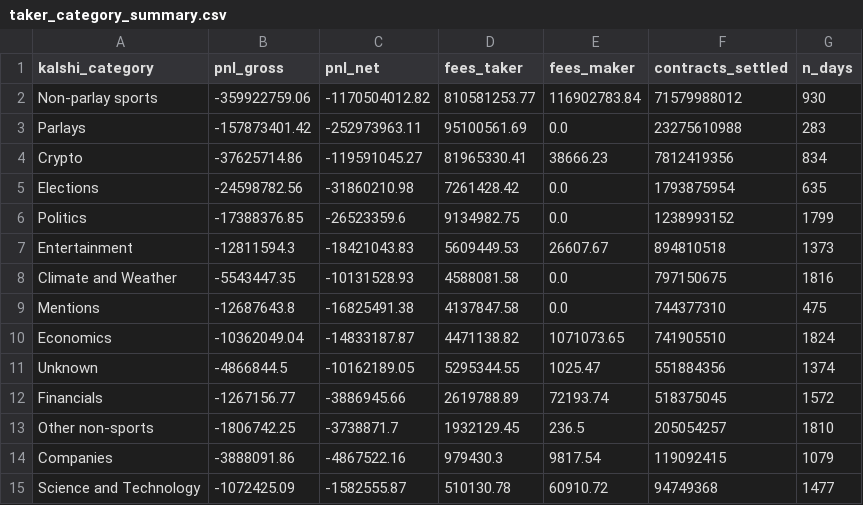
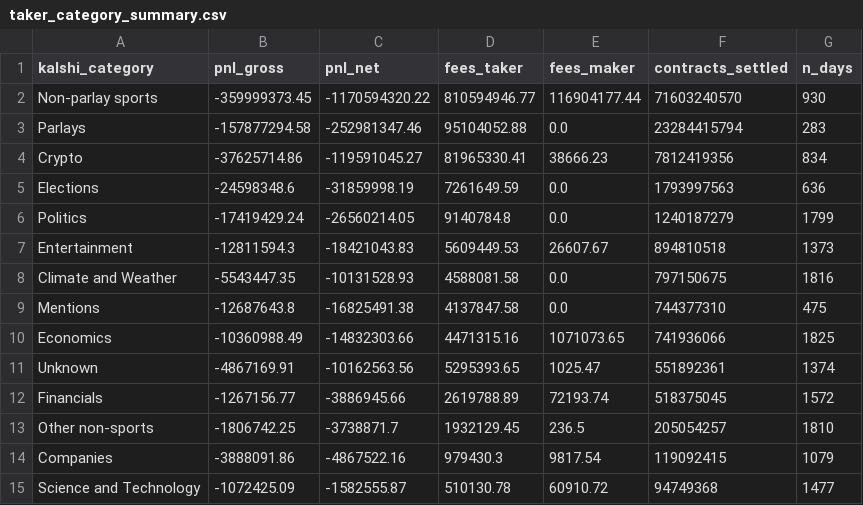
Before and after one commit to Doboyle95/kalshi-dashboard, a CSV file: src/data/taker_category_summary.csv, drawn as a sheet.

```diff
--- a/src/data/taker_category_summary.csv
+++ b/src/data/taker_category_summary.csv
@@ -1,7 +1,7 @@
 kalshi_category,pnl_gross,pnl_net,fees_taker,fees_maker,contracts_settled,n_days
-Non-parlay sports,-359922759.06,-1170504012.82,810581253.77,116902783.84,71579988012,930
-Parlays,-157873401.42,-252973963.11,95100561.69,0.0,23275610988,283
+Non-parlay sports,-359999373.45,-1170594320.22,810594946.77,116904177.44,71603240570,930
+Parlays,-157877294.58,-252981347.46,95104052.88,0.0,23284415794,283
 Crypto,-37625714.86,-119591045.27,81965330.41,38666.23,7812419356,834
-Elections,-24598782.56,-31860210.98,7261428.42,0.0,1793875954,635
-Politics,-17388376.85,-26523359.6,9134982.75,0.0,1238993152,1799
+Elections,-24598348.6,-31859998.19,7261649.59,0.0,1793997563,636
+Politics,-17419429.24,-26560214.05,9140784.8,0.0,1240187279,1799
 Entertainment,-12811594.3,-18421043.83,5609449.53,26607.67,894810518,1373
@@ -9,4 +9,4 @@ Climate and Weather,-5543447.35,-10131528.93,4588081.58,0.0,797150675,1816
 Mentions,-12687643.8,-16825491.38,4137847.58,0.0,744377310,475
-Economics,-10362049.04,-14833187.87,4471138.82,1071073.65,741905510,1824
-Unknown,-4866844.5,-10162189.05,5295344.55,1025.47,551884356,1374
+Economics,-10360988.49,-14832303.66,4471315.16,1071073.65,741936066,1825
+Unknown,-4867169.91,-10162563.56,5295393.65,1025.47,551892361,1374
 Financials,-1267156.77,-3886945.66,2619788.89,72193.74,518375045,1572
```
Also changed, not shown: src/data/maker_pnl_daily.csv, src/data/parlay_pnl_net.csv, 5 other files.
